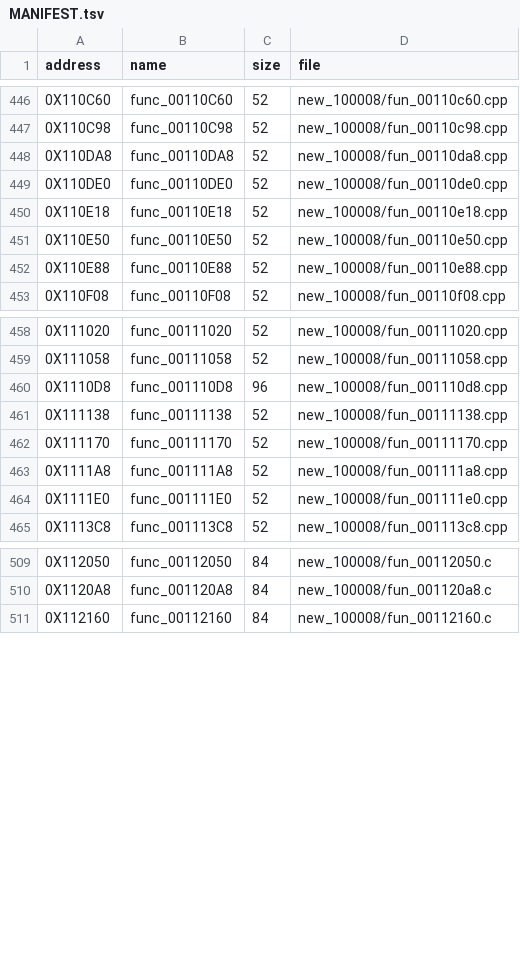
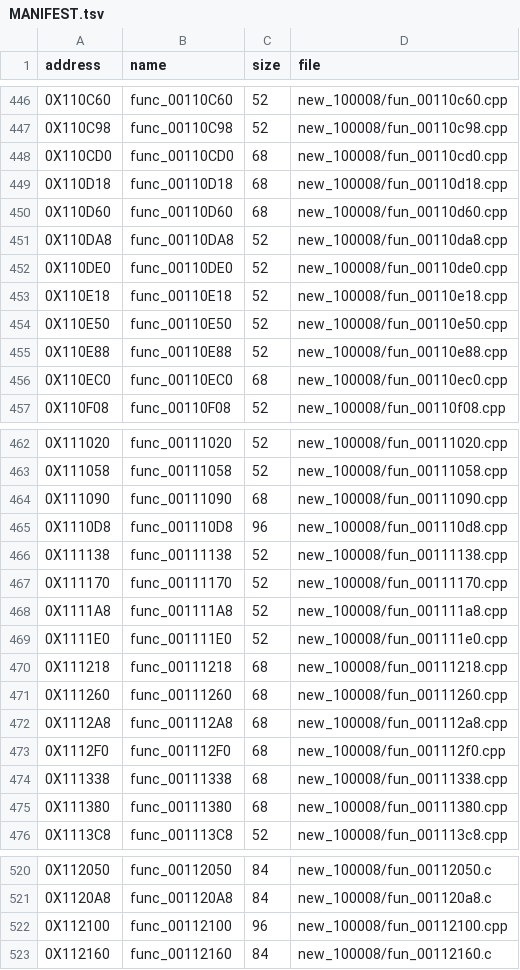
Before and after one commit to Blightwidow/rogue-byte, a TSV file: src/MANIFEST.tsv, drawn as a sheet; only a part is shown, gaps mark what is left out; the diff names each change by its address in the sheet, - before the commit and + after, or states it on an @@ line.

Commit message:
decomp: bind vtable symbols, 12 two-base constructors match (5,145 of 6,752 matched)
Matched: 110CD0, 110D18, 110D60, 110EC0, 111090, 111218, 111260, 1112A8,
1112F0, 111338, 111380, 112100. Their code already equalled retail's; only
the link check failed on gcc's _vt$ vtable names. compare.py and name.py
now accept $ in a symbol name, and the 25 vtable names are registered at
retail's addresses in config/matching/symbol_addrs.txt. make elf needed no
change (link_image.py derives unknown names from retail's instructions).

make elf byte gate PASS, make check ok, 12 of 12 same on PAL. This closes
the "eleven constructors" wall in docs/contributing/matching.md.

```diff
--- a/src/MANIFEST.tsv
+++ b/src/MANIFEST.tsv
+row 448: 0X110CD0 | func_00110CD0 | 68 | new_100008/fun_00110cd0.cpp
+row 449: 0X110D18 | func_00110D18 | 68 | new_100008/fun_00110d18.cpp
+row 450: 0X110D60 | func_00110D60 | 68 | new_100008/fun_00110d60.cpp
+row 456: 0X110EC0 | func_00110EC0 | 68 | new_100008/fun_00110ec0.cpp
+row 464: 0X111090 | func_00111090 | 68 | new_100008/fun_00111090.cpp
+row 470: 0X111218 | func_00111218 | 68 | new_100008/fun_00111218.cpp
+row 471: 0X111260 | func_00111260 | 68 | new_100008/fun_00111260.cpp
+row 472: 0X1112A8 | func_001112A8 | 68 | new_100008/fun_001112a8.cpp
+row 473: 0X1112F0 | func_001112F0 | 68 | new_100008/fun_001112f0.cpp
+row 474: 0X111338 | func_00111338 | 68 | new_100008/fun_00111338.cpp
+row 475: 0X111380 | func_00111380 | 68 | new_100008/fun_00111380.cpp
+row 522: 0X112100 | func_00112100 | 96 | new_100008/fun_00112100.cpp
```
Also changed, not shown: config/eu/addresses.tsv, config/eu/c_status.tsv, 28 other files.
